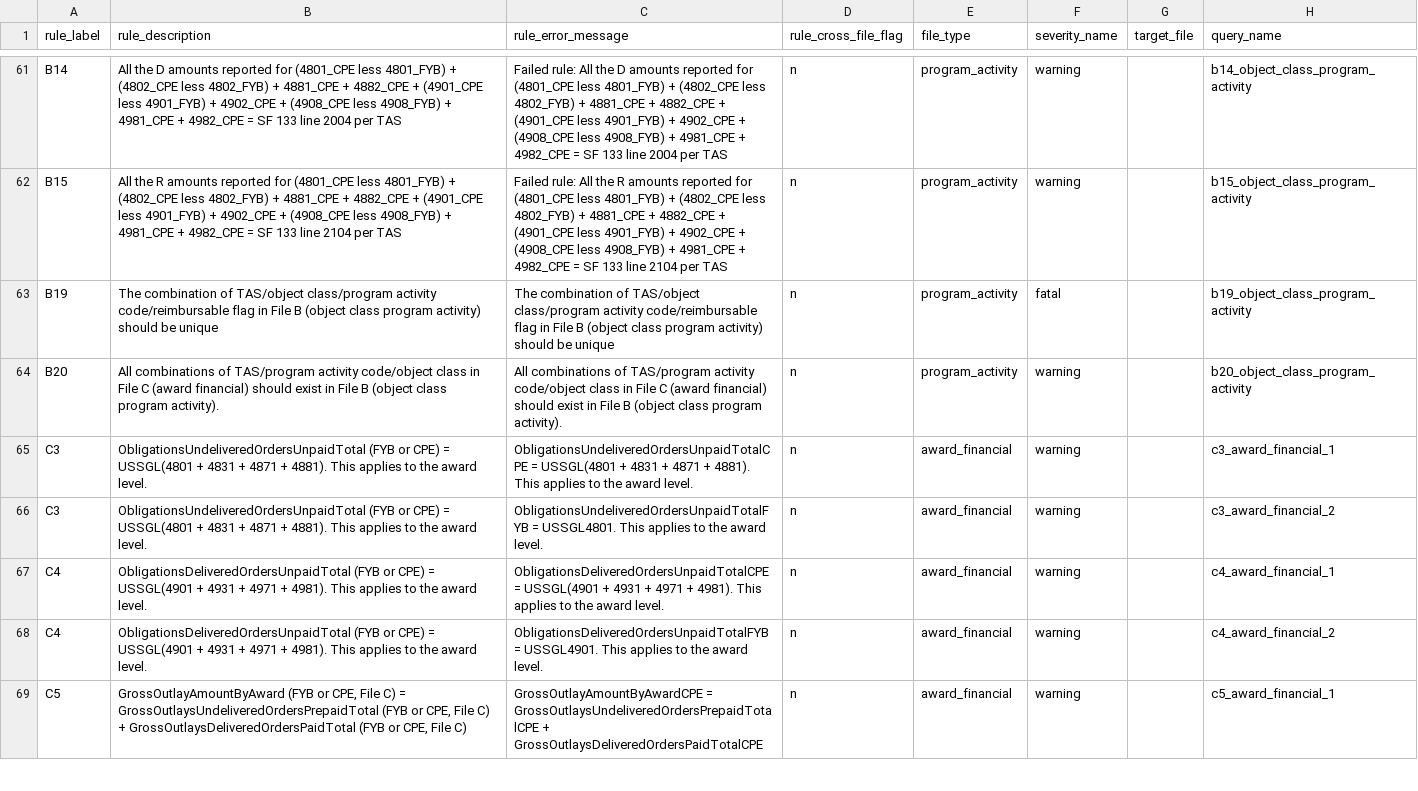
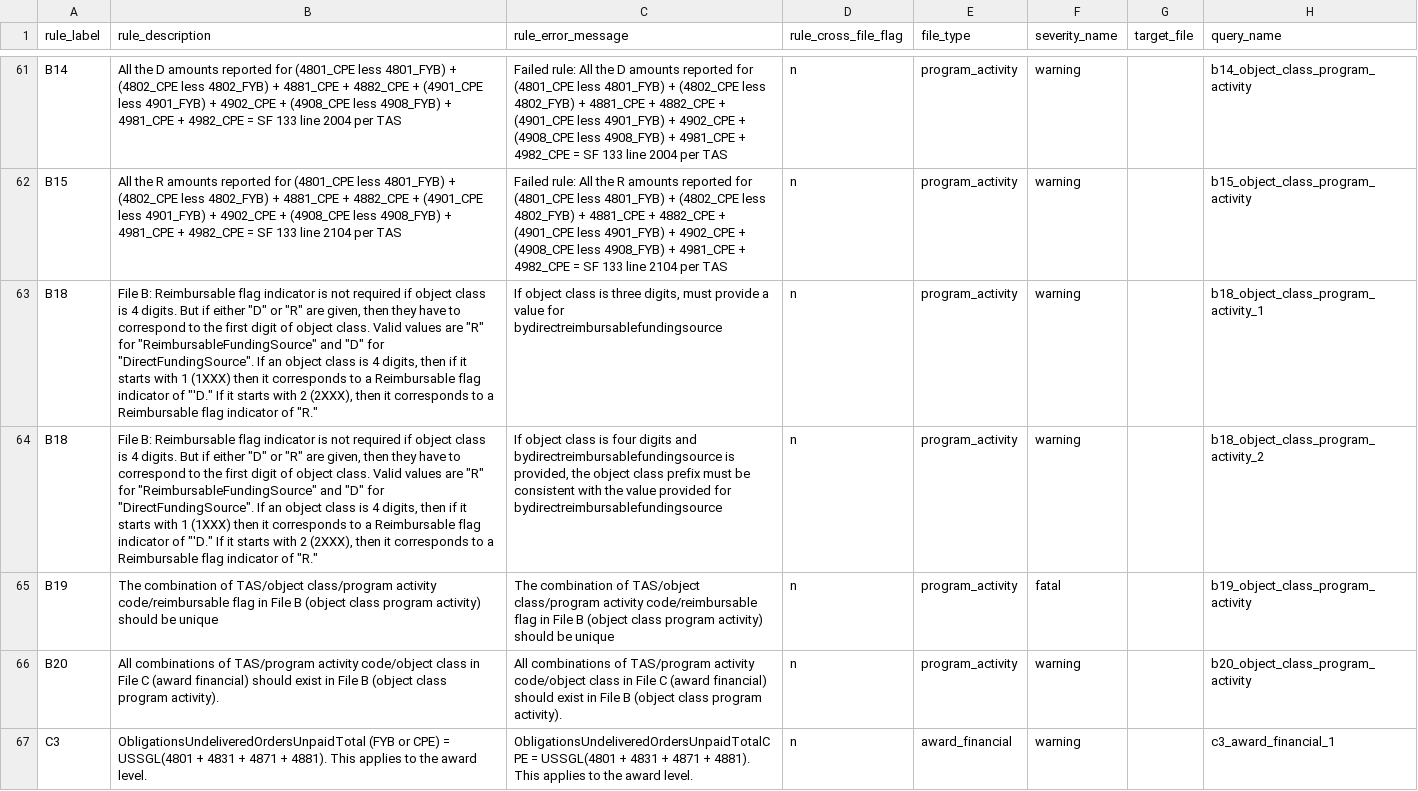
Before and after one commit to fedspendingtransparency/data-act-broker-backend, a CSV file: dataactvalidator/config/sqlrules/sqlRules.csv, drawn as a sheet; only a part is shown, gaps mark what is left out; the shorter side is filled out with more unchanged rows; the diff names each change by its address in the sheet, - before the commit and + after, or states it on an @@ line.

Commit message:
Added sql for rule B18

```diff
--- a/dataactvalidator/config/sqlrules/sqlRules.csv
+++ b/dataactvalidator/config/sqlrules/sqlRules.csv
+row 63: B18 | File B: Reimbursable flag indicator is not required if object class is 4 digits. But if either "D" or "R" are given, then they have to correspond to the first digit of object class. Valid values are "R" for "ReimbursableFundingSource" and "D" for "DirectFundingSource". If an object class is 4 digits, then if it starts with 1 (1XXX) then it corresponds to a Reimbursable flag indicator of "'D." If it starts with 2 (2XXX), then it corresponds to a Reimbursable flag indicator of "R." | If object class is three digits, must provide a value for bydirectreimbursablefundingsource | n | program_activity | warning |  | b18_object_class_program_activity_1
+row 64: B18 | File B: Reimbursable flag indicator is not required if object class is 4 digits. But if either "D" or "R" are given, then they have to correspond to the first digit of object class. Valid values are "R" for "ReimbursableFundingSource" and "D" for "DirectFundingSource". If an object class is 4 digits, then if it starts with 1 (1XXX) then it corresponds to a Reimbursable flag indicator of "'D." If it starts with 2 (2XXX), then it corresponds to a Reimbursable flag indicator of "R." | If object class is four digits and bydirectreimbursablefundingsource is provided, the object class prefix must be consistent with the value provided for bydirectreimbursablefundingsource | n | program_activity | warning |  | b18_object_class_program_activity_2
```
Also changed, not shown: 2 other files.
